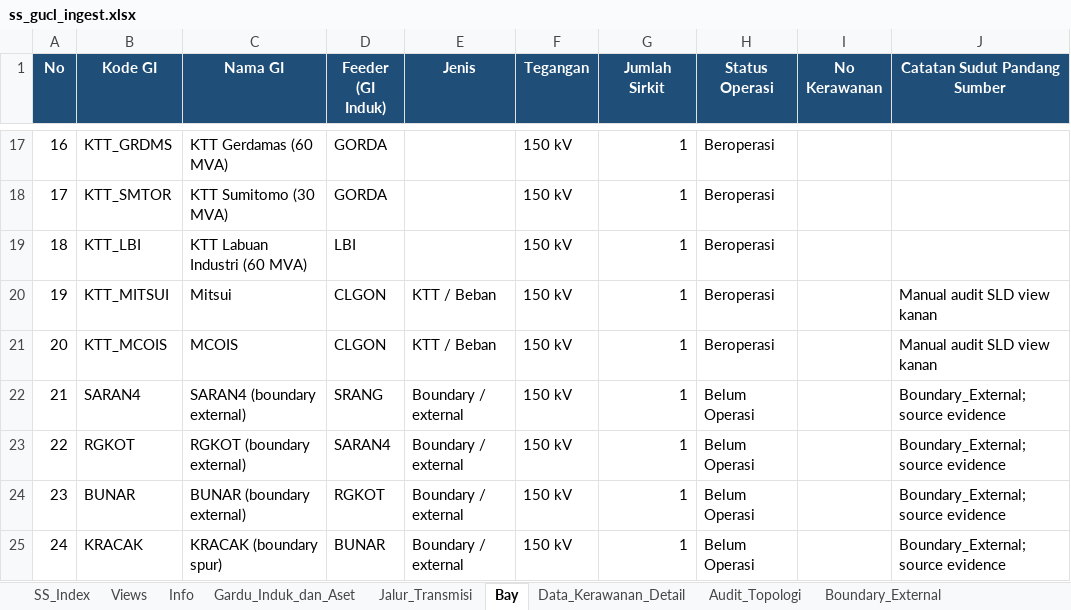
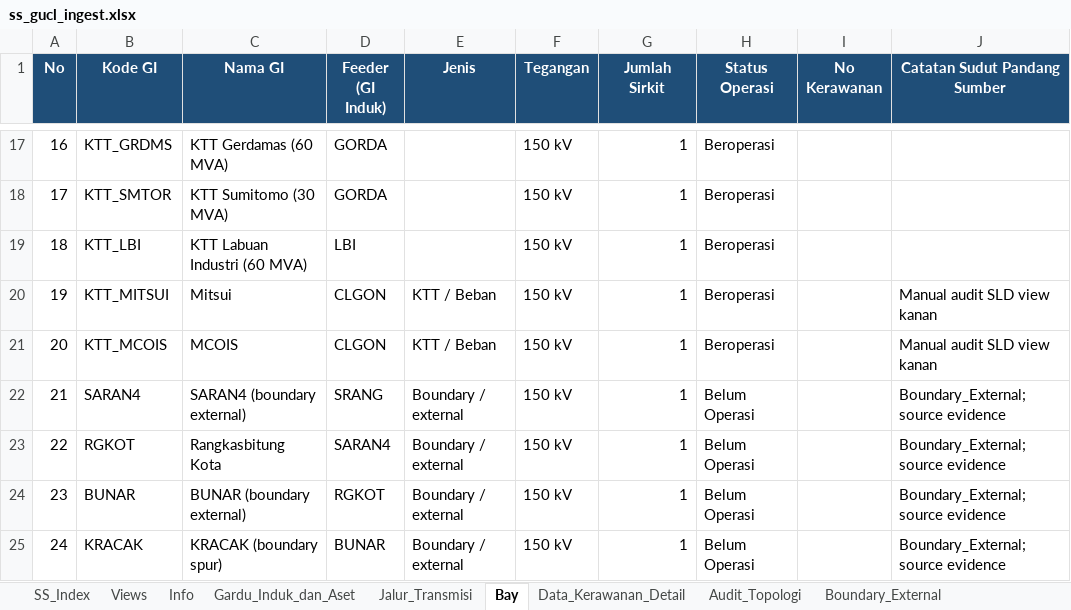
Before and after one commit to hafizna/SLD_engine, an Excel workbook: samples/ss_gucl_ingest.xlsx, sheet Bay, drawn as a sheet; only a part is shown, gaps mark what is left out; values as stored, in another font and other column widths than the file's, no borders; table styles not drawn; the diff names each change by its address in the sheet, - before the commit and + after, or states it on an @@ line.

```diff
--- a/samples/ss_gucl_ingest.xlsx (sheet Bay)
+++ b/samples/ss_gucl_ingest.xlsx (sheet Bay)
-C23 (Nama GI): RGKOT (boundary external)
+C23 (Nama GI): Rangkasbitung Kota
```
Also changed, not shown: samples/ss_lbk_ingest.xlsx, samples/ss_prbc_ingest.xlsx, 5 other files.
